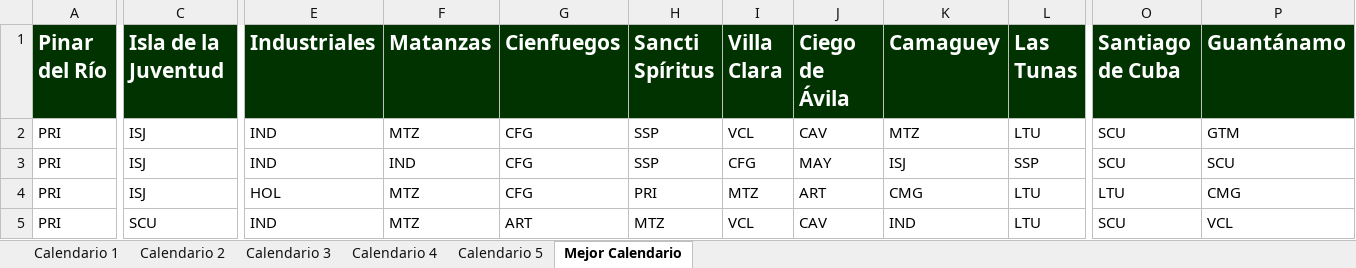
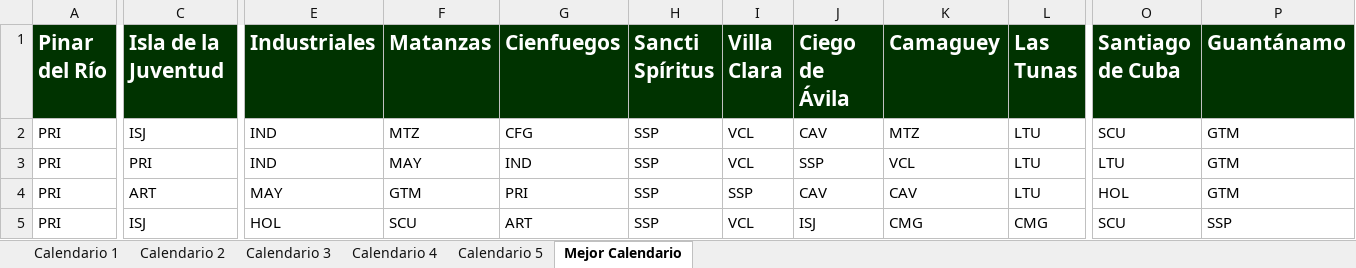
Before and after one commit to Rafa-Gayoso/SNB-Biciam, an Excel workbook: out/production/TareaBiciam/files/EC_Simple_16-Teams_5-Exec_1000-Ite.xlsx, sheet Mejor Calendario, drawn as a sheet; only a part is shown, gaps mark what is left out; values as stored, in another font and other column widths than the file's, no borders; the diff covers the shown part only; the diff names each change by its address in the sheet, - before the commit and + after, or states it on an @@ line.

```diff
--- a/out/production/TareaBiciam/files/EC_Simple_16-Teams_5-Exec_1000-Ite.xlsx (sheet Mejor Calendario)
+++ b/out/production/TareaBiciam/files/EC_Simple_16-Teams_5-Exec_1000-Ite.xlsx (sheet Mejor Calendario)
-C3 (Isla de la Juventud): ISJ
+C3 (Isla de la Juventud): PRI
-F3 (Matanzas): IND
+F3 (Matanzas): MAY
-G3 (Cienfuegos): CFG
+G3 (Cienfuegos): IND
-I3 (Villa Clara): CFG
+I3 (Villa Clara): VCL
-J3 (Ciego de Ávila): MAY
+J3 (Ciego de Ávila): SSP
-K3 (Camaguey): ISJ
+K3 (Camaguey): VCL
-L3 (Las Tunas): SSP
+L3 (Las Tunas): LTU
-O3 (Santiago de Cuba): SCU
+O3 (Santiago de Cuba): LTU
-P3 (Guantánamo): SCU
+P3 (Guantánamo): GTM
-C4 (Isla de la Juventud): ISJ
+C4 (Isla de la Juventud): ART
-E4 (Industriales): HOL
+E4 (Industriales): MAY
-F4 (Matanzas): MTZ
+F4 (Matanzas): GTM
-G4 (Cienfuegos): CFG
+G4 (Cienfuegos): PRI
-H4 (Sancti Spíritus): PRI
+H4 (Sancti Spíritus): SSP
-I4 (Villa Clara): MTZ
+I4 (Villa Clara): SSP
-J4 (Ciego de Ávila): ART
+J4 (Ciego de Ávila): CAV
-K4 (Camaguey): CMG
+K4 (Camaguey): CAV
-O4 (Santiago de Cuba): LTU
+O4 (Santiago de Cuba): HOL
-P4 (Guantánamo): CMG
+P4 (Guantánamo): GTM
-C5 (Isla de la Juventud): SCU
+C5 (Isla de la Juventud): ISJ
-E5 (Industriales): IND
+E5 (Industriales): HOL
-F5 (Matanzas): MTZ
+F5 (Matanzas): SCU
-H5 (Sancti Spíritus): MTZ
+H5 (Sancti Spíritus): SSP
-J5 (Ciego de Ávila): CAV
+J5 (Ciego de Ávila): ISJ
-K5 (Camaguey): IND
+K5 (Camaguey): CMG
-L5 (Las Tunas): LTU
+L5 (Las Tunas): CMG
-P5 (Guantánamo): VCL
+P5 (Guantánamo): SSP
```
Also changed, not shown: 6 added rows, 5 removed rows and 64 edited cells elsewhere in this sheet, sheet Calendario 3, sheet Calendario 4, sheet Calendario 1, sheet Calendario 2, sheet Calendario 5, src/files/EC_Simple_16-Teams_5-Exec_1000-Ite.xlsx, 14 other files.
